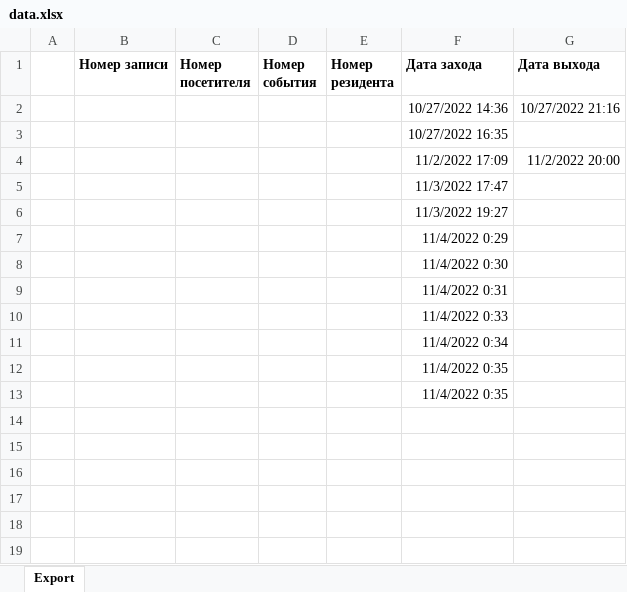
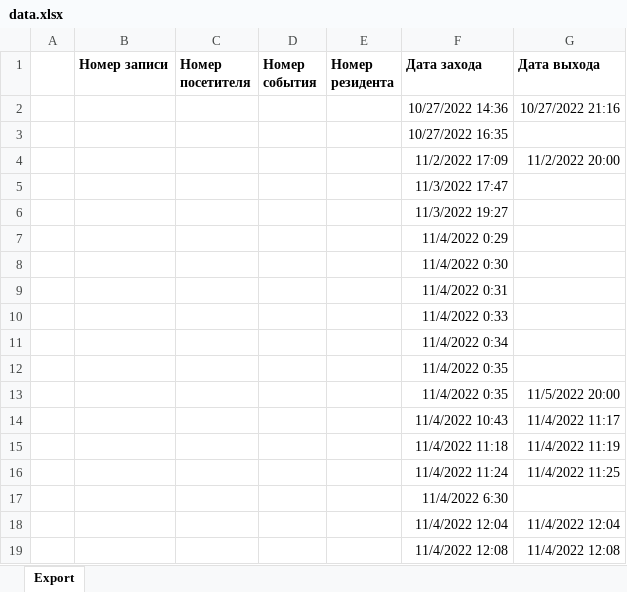
Before and after one commit to PankratovSemen/Practice_Lift1, an Excel workbook: Liftais/Liftais/bin/Debug/Export_AIS/data.xlsx, sheet Export, drawn as a sheet; values as stored, in another font and other column widths than the file's, no borders; addresses are those after the commit; the diff names each change by its address in the sheet, - before the commit and + after, or states it on an @@ line.

```diff
--- a/Liftais/Liftais/bin/Debug/Export_AIS/data.xlsx (sheet Export)
+++ b/Liftais/Liftais/bin/Debug/Export_AIS/data.xlsx (sheet Export)
+row 13:  |  |  |  |  | 11/4/2022 0:35 | 11/5/2022 20:00
+row 14:  |  |  |  |  | 11/4/2022 10:43 | 11/4/2022 11:17
+row 15:  |  |  |  |  | 11/4/2022 11:18 | 11/4/2022 11:19
+row 16:  |  |  |  |  | 11/4/2022 11:24 | 11/4/2022 11:25
-F17 (Дата захода): 11/4/2022 0:35
+F17 (Дата захода): 11/4/2022 6:30
+row 18:  |  |  |  |  | 11/4/2022 12:04 | 11/4/2022 12:04
+row 19:  |  |  |  |  | 11/4/2022 12:08 | 11/4/2022 12:08
```
Also changed, not shown: 6 other files.
